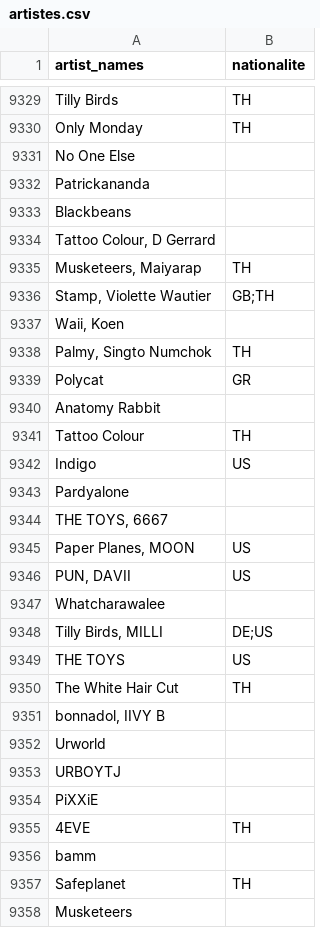
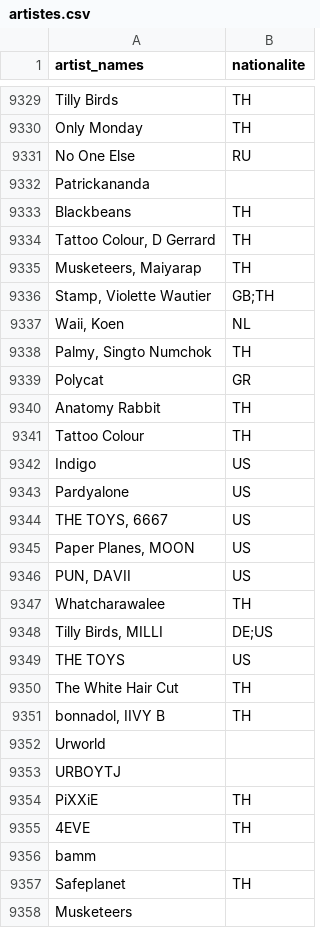
Before and after one commit to kt-henrimariel/Projet-Python-quota-musique-spotify, a CSV file: artistes.csv, drawn as a sheet; only a part is shown, gaps mark what is left out; the diff covers the shown part only.

Commit message:
Update artistes.csv
Voici la dernière version du fichier artistes + nationalités. La nationalité de 1410 artistes n'a pas pu être retrouvée.

```diff
--- a/artistes.csv
+++ b/artistes.csv
@@ -9330,19 +9330,19 @@ Tilly Birds,TH
 Only Monday,TH
-No One Else,
+No One Else,RU
 Patrickananda,
-Blackbeans,
-"Tattoo Colour, D Gerrard",
+Blackbeans,TH
+"Tattoo Colour, D Gerrard",TH
 "Musketeers, Maiyarap",TH
 "Stamp, Violette Wautier",GB;TH
-"Waii, Koen",
+"Waii, Koen",NL
 "Palmy, Singto Numchok",TH
 Polycat,GR
-Anatomy Rabbit,
+Anatomy Rabbit,TH
 Tattoo Colour,TH
 Indigo,US
-Pardyalone,
-"THE TOYS, 6667",
+Pardyalone,US
+"THE TOYS, 6667",US
 "Paper Planes, MOON",US
 "PUN, DAVII",US
-Whatcharawalee,
+Whatcharawalee,TH
 "Tilly Birds, MILLI",DE;US
@@ -9350,6 +9350,6 @@ THE TOYS,US
 The White Hair Cut,TH
-"bonnadol, IIVY B",
+"bonnadol, IIVY B",TH
 Urworld,
 URBOYTJ,
-PiXXiE,
+PiXXiE,TH
 4EVE,TH
```
Also changed, not shown: 22 edited cells elsewhere in this file.
